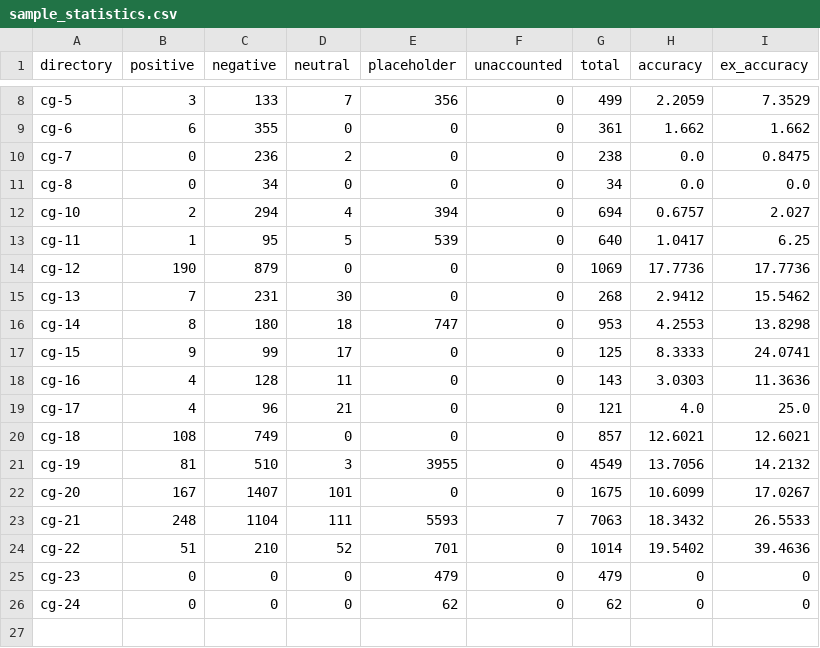
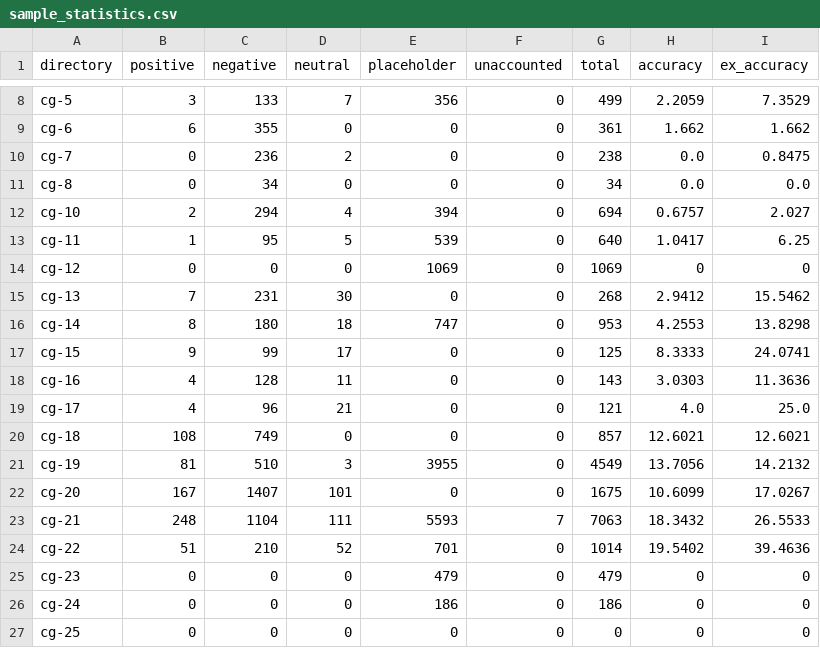
Before and after one commit to speckly/sucorn, a CSV file: features/sample_statistics.csv, drawn as a sheet; only a part is shown, gaps mark what is left out.

Commit message:
modified:   features/sample_statistics.csv 	classifier 	to use folders for easier training 	removed printing 	use json 	use json for account handling 	add termination case

```diff
--- a/features/sample_statistics.csv
+++ b/features/sample_statistics.csv
@@ -13,3 +13,3 @@ cg-10,2,294,4,394,0,694,0.6757,2.027
 cg-11,1,95,5,539,0,640,1.0417,6.25
-cg-12,190,879,0,0,0,1069,17.7736,17.7736
+cg-12,0,0,0,1069,0,1069,0,0
 cg-13,7,231,30,0,0,268,2.9412,15.5462
@@ -25,2 +25,3 @@ cg-22,51,210,52,701,0,1014,19.5402,39.4636
 cg-23,0,0,0,479,0,479,0,0
-cg-24,0,0,0,62,0,62,0,0
+cg-24,0,0,0,186,0,186,0,0
+cg-25,0,0,0,0,0,0,0,0
```
Also changed, not shown: 6 other files.
